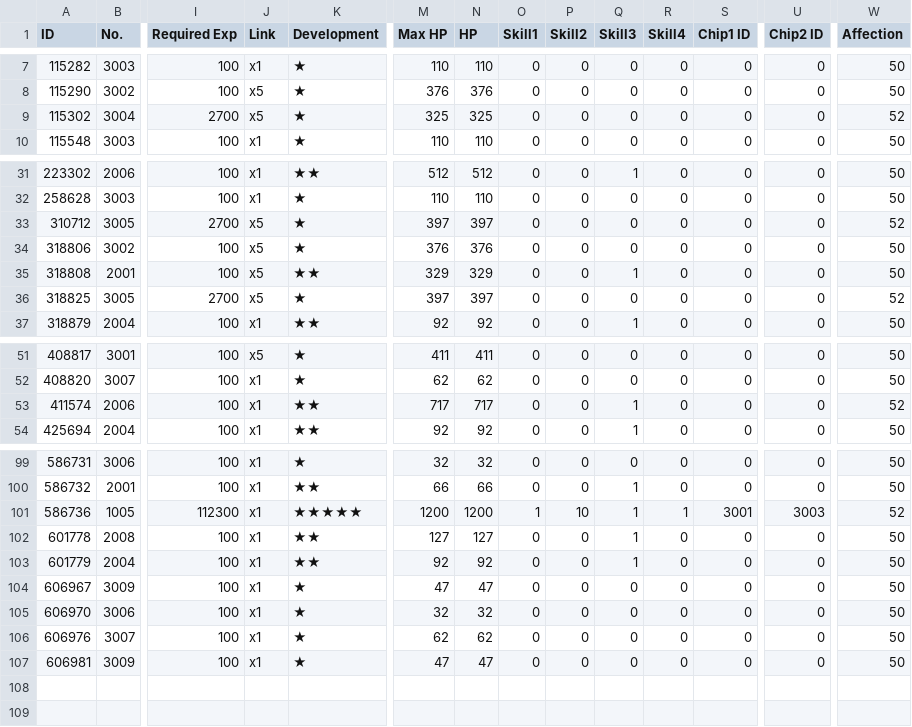
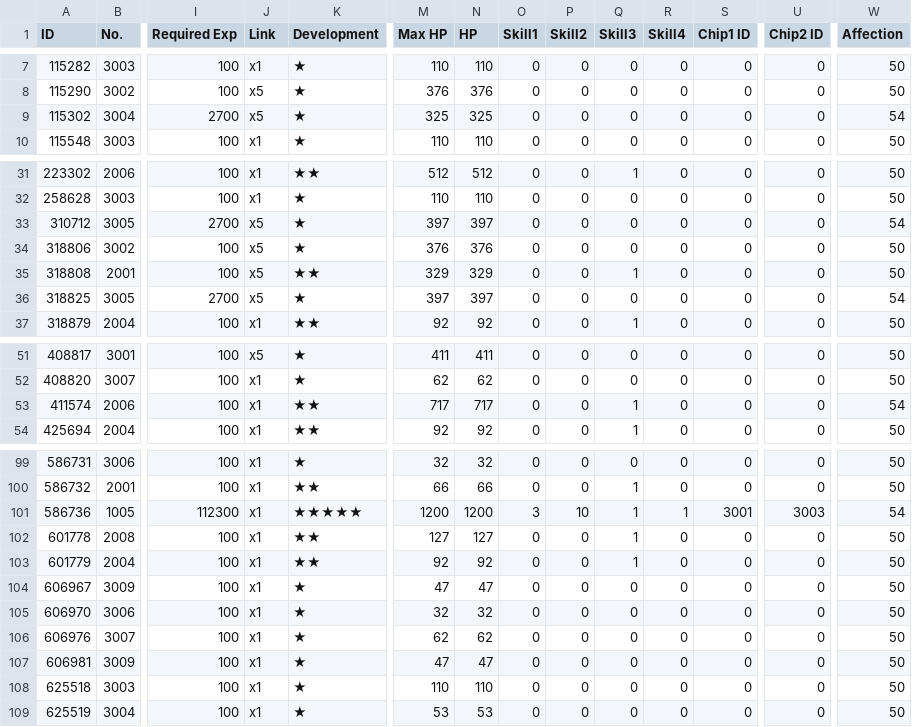
Before and after one commit to m1s3ri/90wish, a CSV file: miseri_34865_coalition_info.csv, drawn as a sheet; only a part is shown, gaps mark what is left out; rows hold the shown columns only; the diff covers the shown part only; the diff names each change by its address in the sheet, - before the commit and + after, or states it on an @@ line.

```diff
--- a/miseri_34865_coalition_info.csv
+++ b/miseri_34865_coalition_info.csv
-W9 (Affection): 52
+W9 (Affection): 54
-W33 (Affection): 52
+W33 (Affection): 54
-W36 (Affection): 52
+W36 (Affection): 54
-W53 (Affection): 52
+W53 (Affection): 54
-O101 (Skill1): 1
+O101 (Skill1): 3
-W101 (Affection): 52
+W101 (Affection): 54
+row 108: 625518 | 3003 | 100 | x1 | ★ | 110 | 110 | 0 | 0 | 0 | 0 | 0 | 0 | 50
+row 109: 625519 | 3004 | 100 | x1 | ★ | 53 | 53 | 0 | 0 | 0 | 0 | 0 | 0 | 50
```
Also changed, not shown: 1 edited cell elsewhere in this file, miseri_34865_doll_info.csv, miseri_34865_equip_info.csv, 5 other files.
